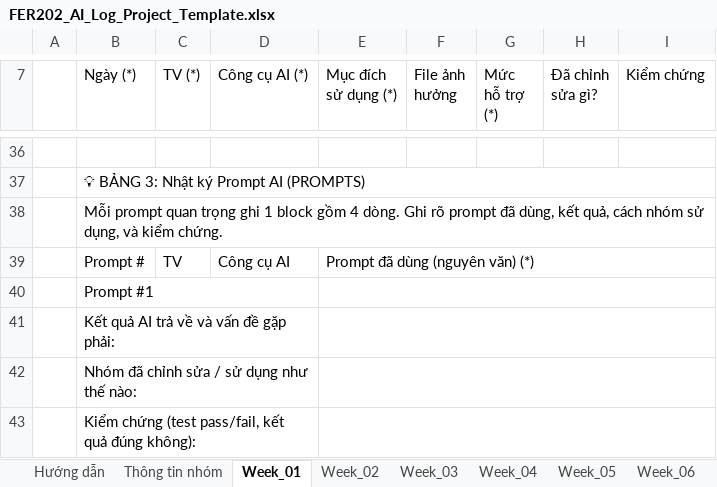
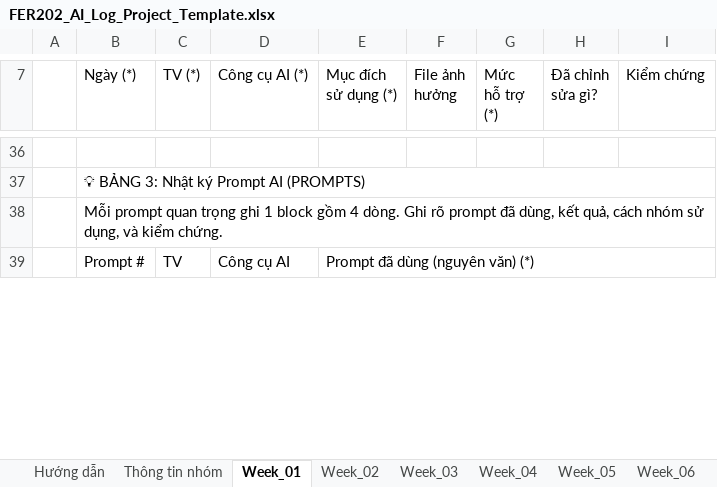
Before and after one commit to fudn-traltb-su26/rbl-fer202-theotuan-team-fjms, an Excel workbook: FER202_AI_Log_Project_Template.xlsx, sheet Week_01, drawn as a sheet; only a part is shown, gaps mark what is left out; values as stored, in another font and other column widths than the file's, no cell formats; removed rows and columns are numbered as before the commit, all else as after; the diff covers the shown part only; the diff names each change by its address in the sheet, - before the commit and + after, or states it on an @@ line.

```diff
--- a/FER202_AI_Log_Project_Template.xlsx (sheet Week_01)
+++ b/FER202_AI_Log_Project_Template.xlsx (sheet Week_01)
-row 40:  | Prompt #1
-row 41:  | Kết quả AI trả về và vấn đề gặp phải:
-row 42:  | Nhóm đã chỉnh sửa / sử dụng như thế nào:
-row 43:  | Kiểm chứng (test pass/fail, kết quả đúng không):
```
Also changed, not shown: 4 added rows and 41 edited cells elsewhere in this sheet, sheet Week_04, sheet Week_05, sheet Week_06, sheet Week_07, sheet Week_08, sheet Week_09, 6 more sheets, cell formats, 1 other file.
